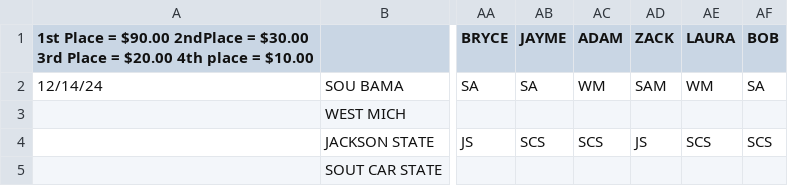
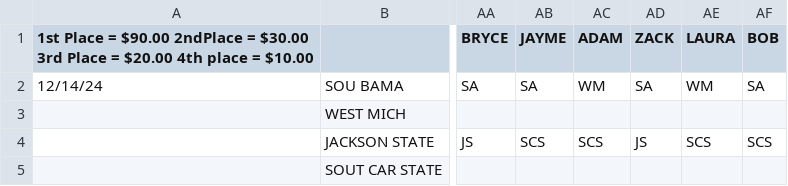
Before and after one commit to JustJakee/bowl-games, a CSV file: leaderboard/src/assets/test.csv, drawn as a sheet; only a part is shown, gaps mark what is left out; the diff names each change by its address in the sheet, - before the commit and + after, or states it on an @@ line.

```diff
--- a/leaderboard/src/assets/test.csv
+++ b/leaderboard/src/assets/test.csv
-AD2 (ZACK): SAM
+AD2 (ZACK): SA
```
Also changed, not shown: 8 other files.
